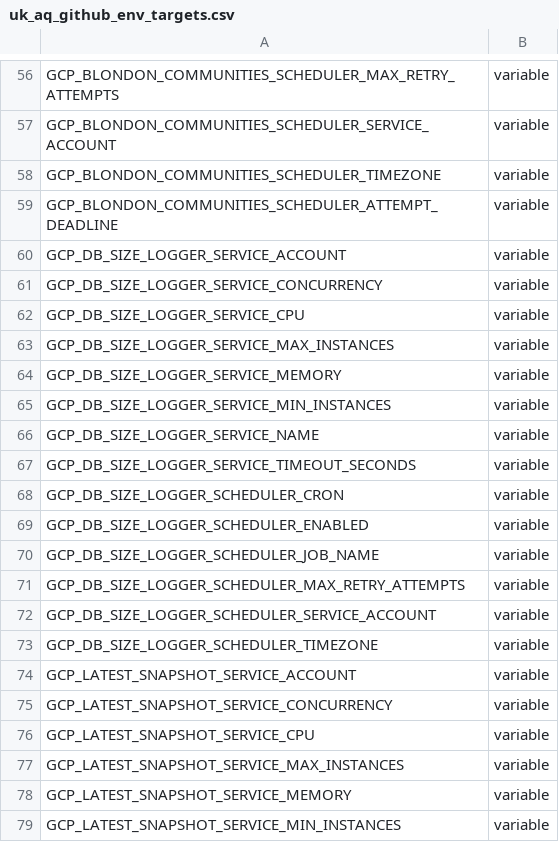
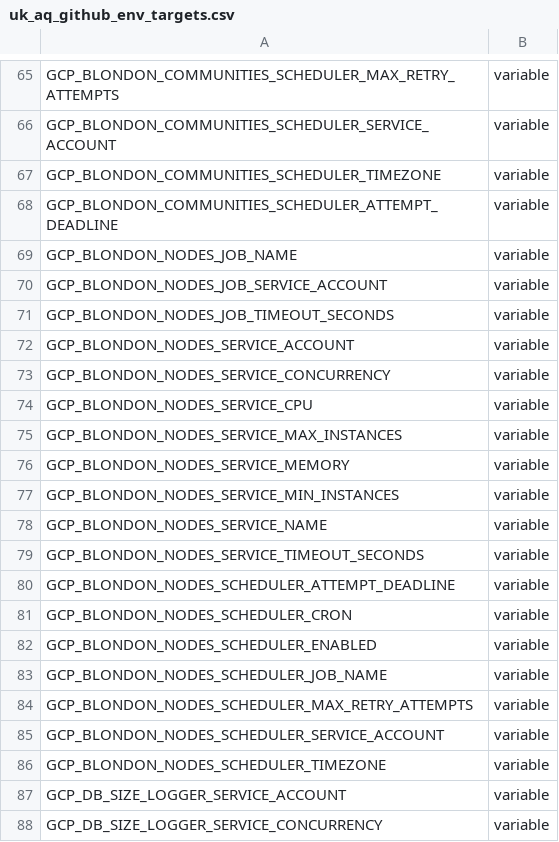
Before and after one commit to ChronicChannel-test/uk-aq-ingest, a CSV file: config/uk_aq_github_env_targets.csv, drawn as a sheet; only a part is shown, gaps mark what is left out; the shorter side is filled out with more unchanged rows; the diff covers the shown part only; the diff names each change by its address in the sheet, - before the commit and + after, or states it on an @@ line.

Commit message:
Refactor Blondon Nodes ingest with ObservsWriter and HTTP validation
Add ObservsWriter class to support flexible observation delivery modes (pubsub_only, direct, outbox_only), matching Communities pattern. Refactor HTTP wrapper to validate all request parameters with detailed error responses. Extract RatificationStatus as observation status field. Fix Docker build to use proper requirements.txt. Add comprehensive environment variables for GCP scheduling and service config. Remove service_ref from timeseries conflict resolution.

```diff
--- a/config/uk_aq_github_env_targets.csv
+++ b/config/uk_aq_github_env_targets.csv
+row 69: GCP_BLONDON_NODES_JOB_NAME | variable
+row 70: GCP_BLONDON_NODES_JOB_SERVICE_ACCOUNT | variable
+row 71: GCP_BLONDON_NODES_JOB_TIMEOUT_SECONDS | variable
+row 72: GCP_BLONDON_NODES_SERVICE_ACCOUNT | variable
+row 73: GCP_BLONDON_NODES_SERVICE_CONCURRENCY | variable
+row 74: GCP_BLONDON_NODES_SERVICE_CPU | variable
+row 75: GCP_BLONDON_NODES_SERVICE_MAX_INSTANCES | variable
+row 76: GCP_BLONDON_NODES_SERVICE_MEMORY | variable
+row 77: GCP_BLONDON_NODES_SERVICE_MIN_INSTANCES | variable
+row 78: GCP_BLONDON_NODES_SERVICE_NAME | variable
+row 79: GCP_BLONDON_NODES_SERVICE_TIMEOUT_SECONDS | variable
+row 80: GCP_BLONDON_NODES_SCHEDULER_ATTEMPT_DEADLINE | variable
+row 81: GCP_BLONDON_NODES_SCHEDULER_CRON | variable
+row 82: GCP_BLONDON_NODES_SCHEDULER_ENABLED | variable
+row 83: GCP_BLONDON_NODES_SCHEDULER_JOB_NAME | variable
+row 84: GCP_BLONDON_NODES_SCHEDULER_MAX_RETRY_ATTEMPTS | variable
+row 85: GCP_BLONDON_NODES_SCHEDULER_SERVICE_ACCOUNT | variable
+row 86: GCP_BLONDON_NODES_SCHEDULER_TIMEZONE | variable
```
Also changed, not shown: 9 added rows elsewhere in this file, 7 other files.
